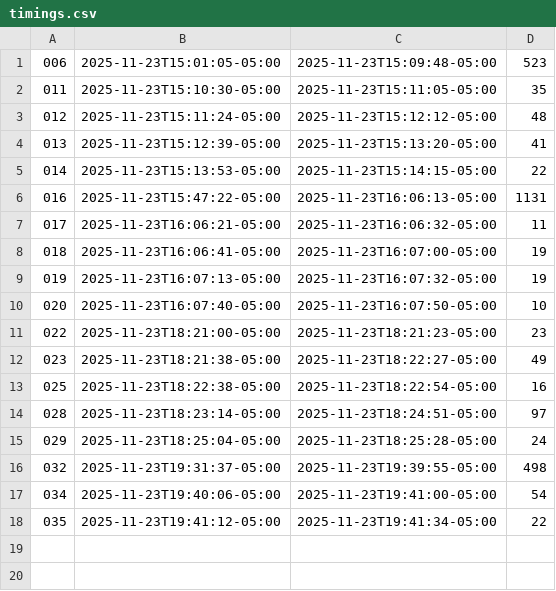
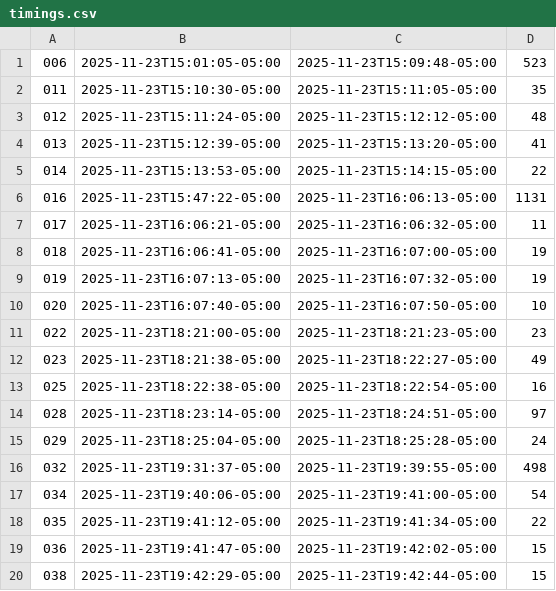
Before and after one commit to cmuchancel/CompilerInLoopBench, a CSV file: timings.csv, drawn as a sheet.

```diff
--- a/timings.csv
+++ b/timings.csv
@@ -18 +18,3 @@
 035,2025-11-23T19:41:12-05:00,2025-11-23T19:41:34-05:00,22
+036,2025-11-23T19:41:47-05:00,2025-11-23T19:42:02-05:00,15
+038,2025-11-23T19:42:29-05:00,2025-11-23T19:42:44-05:00,15
```
Also changed, not shown: 1 other file.
